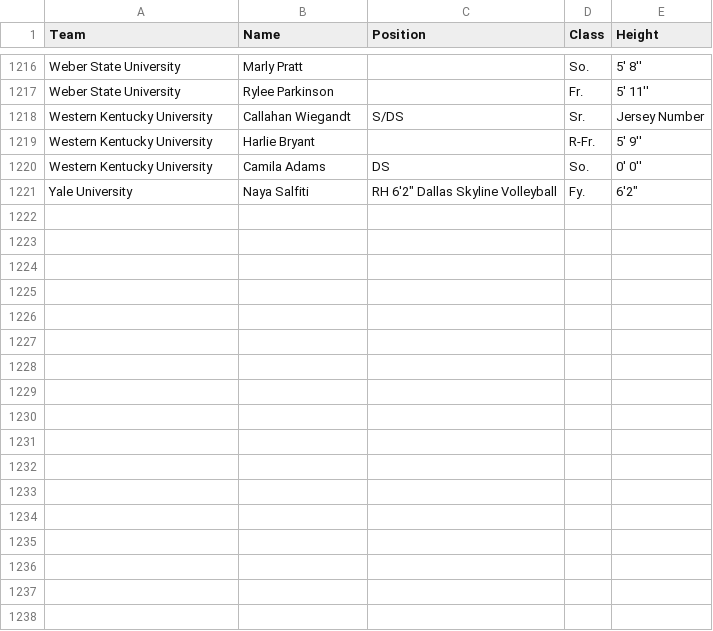
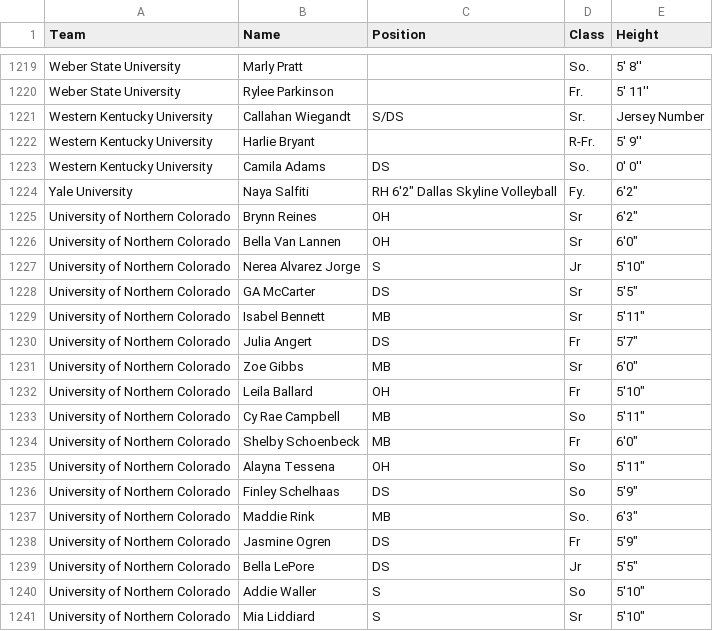
Before and after one commit to boblablaw/vb_scraper, a CSV file: settings/manual_rosters.csv, drawn as a sheet; only a part is shown, gaps mark what is left out; the diff covers the shown part only; the diff names each change by its address in the sheet, - before the commit and + after, or states it on an @@ line.

Commit message:
Fix manual stats merge for Northern Colorado and filename handling
- Add Northern Colorado to team name mapping
- Fix filename extraction to handle (1), (2) browser download duplicates
- Process duplicate number suffix BEFORE _stats suffix removal
- Successfully tested: All 17 Northern Colorado players matched with stats from both files
- Bella Van Lannen example: Kills=206, Assists=7, Digs=70 merged correctly

```diff
--- a/settings/manual_rosters.csv
+++ b/settings/manual_rosters.csv
+row 1225: University of Northern Colorado | Brynn Reines | OH | Sr | 6'2"
+row 1226: University of Northern Colorado | Bella Van Lannen | OH | Sr | 6'0"
+row 1227: University of Northern Colorado | Nerea Alvarez Jorge | S | Jr | 5'10"
+row 1228: University of Northern Colorado | GA McCarter | DS | Sr | 5'5"
+row 1229: University of Northern Colorado | Isabel Bennett | MB | Sr | 5'11"
+row 1230: University of Northern Colorado | Julia Angert | DS | Fr | 5'7"
+row 1231: University of Northern Colorado | Zoe Gibbs | MB | Sr | 6'0"
+row 1232: University of Northern Colorado | Leila Ballard | OH | Fr | 5'10"
+row 1233: University of Northern Colorado | Cy Rae Campbell | MB | So | 5'11"
+row 1234: University of Northern Colorado | Shelby Schoenbeck | MB | Fr | 6'0"
+row 1235: University of Northern Colorado | Alayna Tessena | OH | So | 5'11"
+row 1236: University of Northern Colorado | Finley Schelhaas | DS | So | 5'9"
+row 1237: University of Northern Colorado | Maddie Rink | MB | So. | 6'3"
+row 1238: University of Northern Colorado | Jasmine Ogren | DS | Fr | 5'9"
+row 1239: University of Northern Colorado | Bella LePore | DS | Jr | 5'5"
+row 1240: University of Northern Colorado | Addie Waller | S | So | 5'10"
+row 1241: University of Northern Colorado | Mia Liddiard | S | Sr | 5'10"
```
Also changed, not shown: 18 added rows and 15 removed rows elsewhere in this file, 4 other files.
